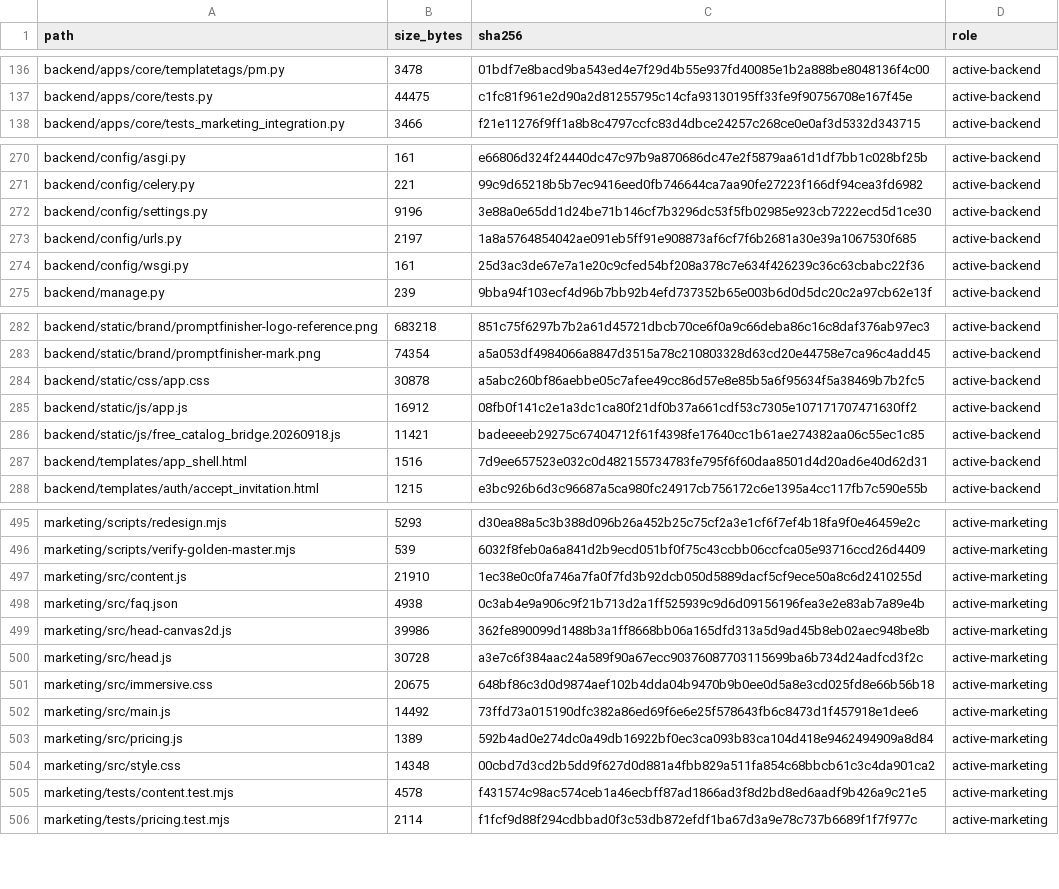
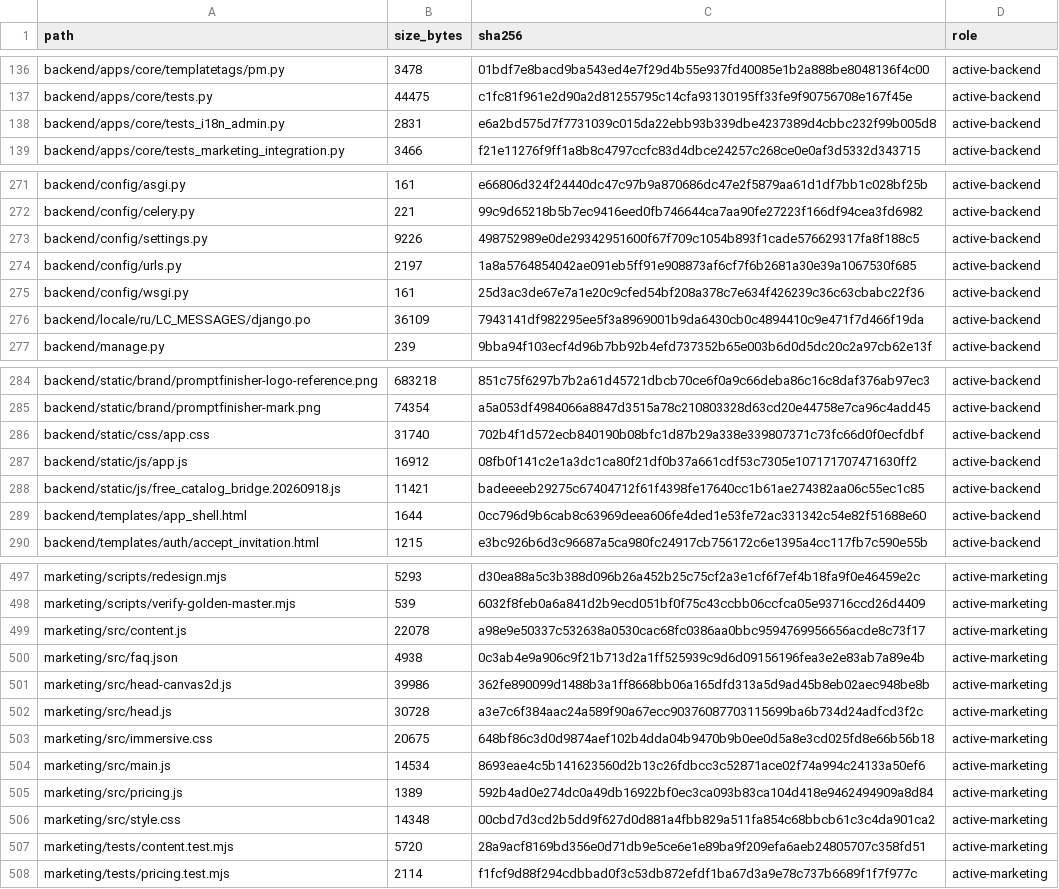
Before and after one commit to deckewandboden/prompmaster, a TSV file: FILE_MANIFEST.tsv, drawn as a sheet; only a part is shown, gaps mark what is left out; the diff covers the shown part only.

```diff
--- a/FILE_MANIFEST.tsv
+++ b/FILE_MANIFEST.tsv
@@ -137,2 +137,3 @@ backend/apps/core/templatetags/pm.py	3478	01bdf7e8bacd9ba543ed4e7f29d4b55e937fd4
 backend/apps/core/tests.py	44475	c1fc81f961e2d90a2d81255795c14cfa93130195ff33fe9f90756708e167f45e	active-backend
+backend/apps/core/tests_i18n_admin.py	2831	e6a2bd575d7f7731039c015da22ebb93b339dbe4237389d4cbbc232f99b005d8	active-backend
 backend/apps/core/tests_marketing_integration.py	3466	f21e11276f9ff1a8b8c4797ccfc83d4dbce24257c268ce0e0af3d5332d343715	active-backend
@@ -271,5 +272,6 @@ backend/config/asgi.py	161	e66806d324f24440dc47c97b9a870686dc47e2f5879aa61d1df7b
 backend/config/celery.py	221	99c9d65218b5b7ec9416eed0fb746644ca7aa90fe27223f166df94cea3fd6982	active-backend
-backend/config/settings.py	9196	3e88a0e65dd1d24be71b146cf7b3296dc53f5fb02985e923cb7222ecd5d1ce30	active-backend
+backend/config/settings.py	9226	498752989e0de29342951600f67f709c1054b893f1cade576629317fa8f188c5	active-backend
 backend/config/urls.py	2197	1a8a5764854042ae091eb5ff91e908873af6cf7f6b2681a30e39a1067530f685	active-backend
 backend/config/wsgi.py	161	25d3ac3de67e7a1e20c9cfed54bf208a378c7e634f426239c36c63cbabc22f36	active-backend
+backend/locale/ru/LC_MESSAGES/django.po	36109	7943141df982295ee5f3a8969001b9da6430cb0c4894410c9e471f7d466f19da	active-backend
 backend/manage.py	239	9bba94f103ecf4d96b7bb92b4efd737352b65e003b6d0d5dc20c2a97cb62e13f	active-backend
@@ -283,6 +285,6 @@ backend/static/brand/promptfinisher-logo-reference.png	683218	851c75f6297b7b2a61
 backend/static/brand/promptfinisher-mark.png	74354	a5a053df4984066a8847d3515a78c210803328d63cd20e44758e7ca96c4add45	active-backend
-backend/static/css/app.css	30878	a5abc260bf86aebbe05c7afee49cc86d57e8e85b5a6f95634f5a38469b7b2fc5	active-backend
+backend/static/css/app.css	31740	702b4f1d572ecb840190b08bfc1d87b29a338e339807371c73fc66d0f0ecfdbf	active-backend
 backend/static/js/app.js	16912	08fb0f141c2e1a3dc1ca80f21df0b37a661cdf53c7305e107171707471630ff2	active-backend
 backend/static/js/free_catalog_bridge.20260918.js	11421	badeeeeb29275c67404712f61f4398fe17640cc1b61ae274382aa06c55ec1c85	active-backend
-backend/templates/app_shell.html	1516	7d9ee657523e032c0d482155734783fe795f6f60daa8501d4d20ad6e40d62d31	active-backend
+backend/templates/app_shell.html	1644	0cc796d9b6cab8c63969deea606fe4ded1e53fe72ac331342c54e82f51688e60	active-backend
 backend/templates/auth/accept_invitation.html	1215	e3bc926b6d3c96687a5ca980fc24917cb756172c6e1395a4cc117fb7c590e55b	active-backend
@@ -496,3 +498,3 @@ marketing/scripts/redesign.mjs	5293	d30ea88a5c3b388d096b26a452b25c75cf2a3e1cf6f7
 marketing/scripts/verify-golden-master.mjs	539	6032f8feb0a6a841d2b9ecd051bf0f75c43ccbb06ccfca05e93716ccd26d4409	active-marketing
-marketing/src/content.js	21910	1ec38e0c0fa746a7fa0f7fd3b92dcb050d5889dacf5cf9ece50a8c6d2410255d	active-marketing
+marketing/src/content.js	22078	a98e9e50337c532638a0530cac68fc0386aa0bbc9594769956656acde8c73f17	active-marketing
 marketing/src/faq.json	4938	0c3ab4e9a906c9f21b713d2a1ff525939c9d6d09156196fea3e2e83ab7a89e4b	active-marketing
@@ -501,6 +503,6 @@ marketing/src/head.js	30728	a3e7c6f384aac24a589f90a67ecc90376087703115699ba6b734
 marketing/src/immersive.css	20675	648bf86c3d0d9874aef102b4dda04b9470b9b0ee0d5a8e3cd025fd8e66b56b18	active-marketing
-marketing/src/main.js	14492	73ffd73a015190dfc382a86ed69f6e6e25f578643fb6c8473d1f457918e1dee6	active-marketing
+marketing/src/main.js	14534	8693eae4c5b141623560d2b13c26fdbcc3c52871ace02f74a994c24133a50ef6	active-marketing
 marketing/src/pricing.js	1389	592b4ad0e274dc0a49db16922bf0ec3ca093b83ca104d418e9462494909a8d84	active-marketing
 marketing/src/style.css	14348	00cbd7d3cd2b5dd9f627d0d881a4fbb829a511fa854c68bbcb61c3c4da901ca2	active-marketing
-marketing/tests/content.test.mjs	4578	f431574c98ac574ceb1a46ecbff87ad1866ad3f8d2bd8ed6aadf9b426a9c21e5	active-marketing
+marketing/tests/content.test.mjs	5720	28a9acf8169bd356e0d71db9e5ce6e1e89ba9f209efa6aeb24805707c358fd51	active-marketing
 marketing/tests/pricing.test.mjs	2114	f1fcf9d88f294cdbbad0f3c53db872efdf1ba67d3a9e78c737b6689f1f7f977c	active-marketing
```
Also changed, not shown: 13 edited cells elsewhere in this file, 3 other files.
